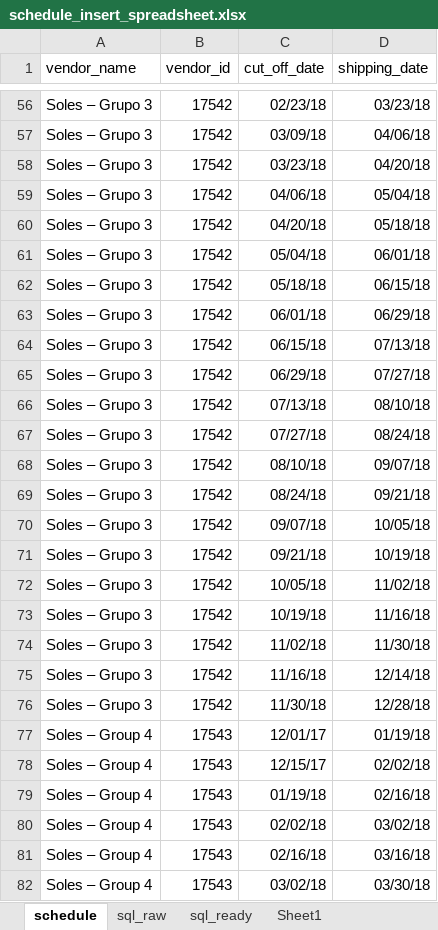
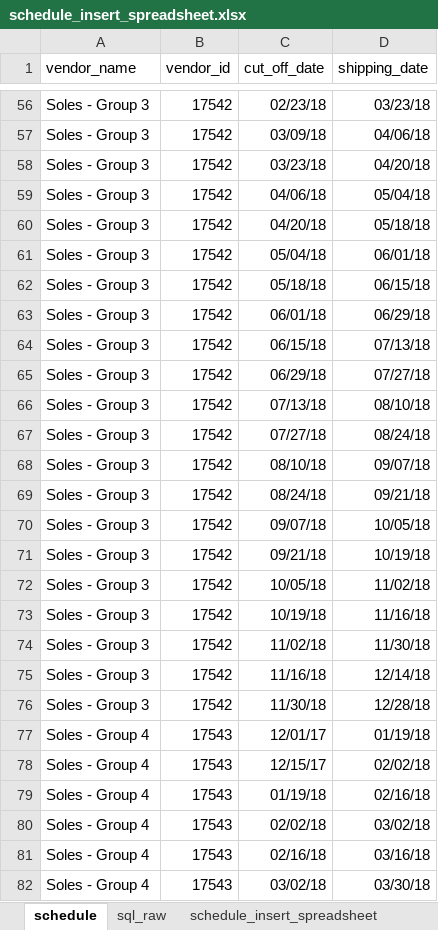
Before and after one commit to Git4SoDanca/purchase_planner, an Excel workbook: PurchaseOrder_Scheduler/schedule_insert_spreadsheet.xlsx, sheet schedule, drawn as a sheet; only a part is shown, gaps mark what is left out; values as stored, in another font and other column widths than the file's, no borders; the diff covers the shown part only; the diff names each change by its address in the sheet, - before the commit and + after, or states it on an @@ line.

```diff
--- a/PurchaseOrder_Scheduler/schedule_insert_spreadsheet.xlsx (sheet schedule)
+++ b/PurchaseOrder_Scheduler/schedule_insert_spreadsheet.xlsx (sheet schedule)
-sheet tab: sql_ready
+sheet tab: schedule_insert_spreadsheet
-A56:A76 (vendor_name): Soles – Grupo 3
+A56:A76 (vendor_name): Soles - Group 3
-A77:A82 (vendor_name): Soles – Group 4
+A77:A82 (vendor_name): Soles - Group 4
```
Also changed, not shown: 98 edited cells elsewhere in this sheet, sheet sql_raw, sheet schedule_insert_spreadsheet, formulas that keep their value.
